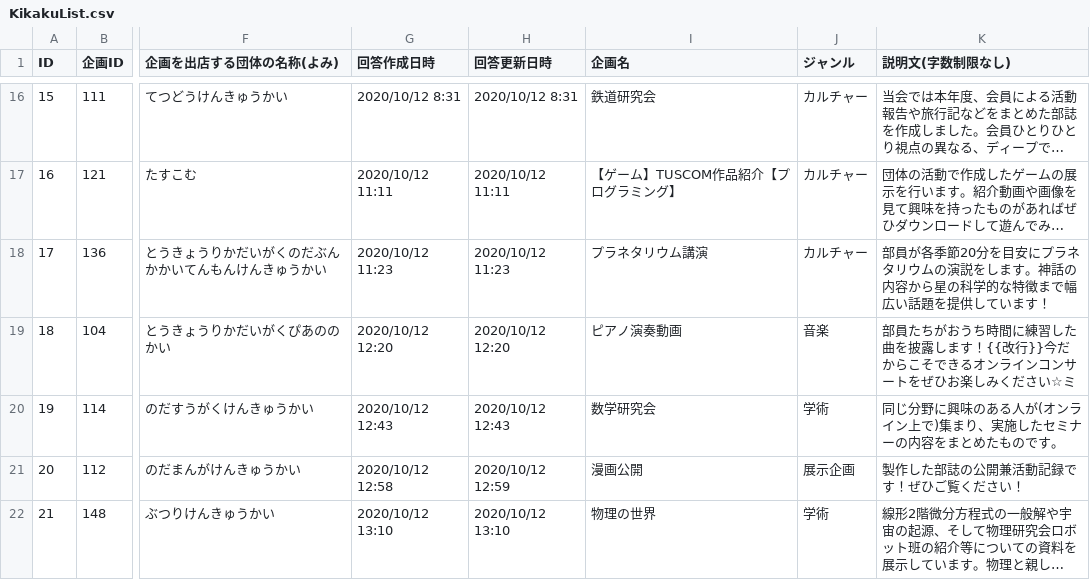
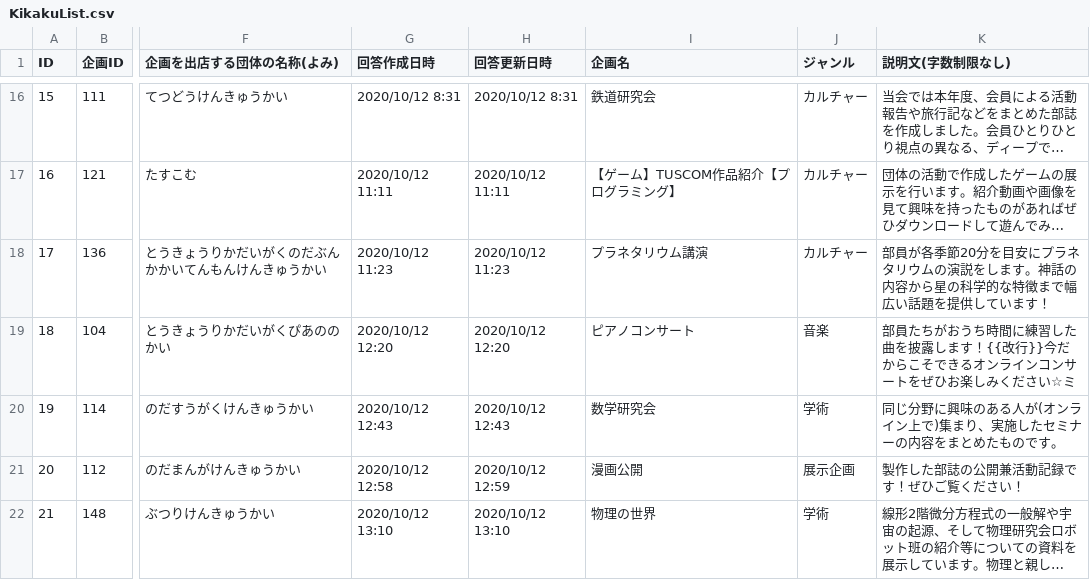
Before and after one commit to toshi-bp/ridaisai_2020, a CSV file: kikaku/KikakuList.csv, drawn as a sheet; only a part is shown, gaps mark what is left out; long unchanged cells end in …; the diff names each change by its address in the sheet, - before the commit and + after, or states it on an @@ line.

```diff
--- a/kikaku/KikakuList.csv
+++ b/kikaku/KikakuList.csv
-I19 (企画名): ピアノ演奏動画
+I19 (企画名): ピアノコンサート
```
Also changed, not shown: 2 other files.
